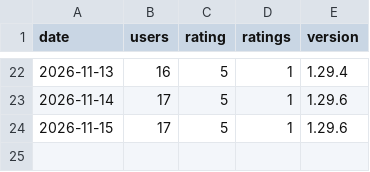
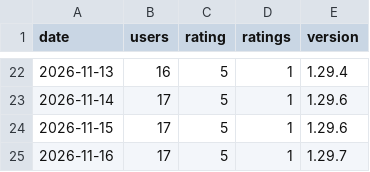
Before and after one commit to rostami5-star/livelabels-media, a CSV file: stats/users.csv, drawn as a sheet; only a part is shown, gaps mark what is left out.

```diff
--- a/stats/users.csv
+++ b/stats/users.csv
@@ -24 +24,2 @@ date,users,rating,ratings,version
 2026-11-15,17,5,1,1.29.6
+2026-11-16,17,5,1,1.29.7
```
